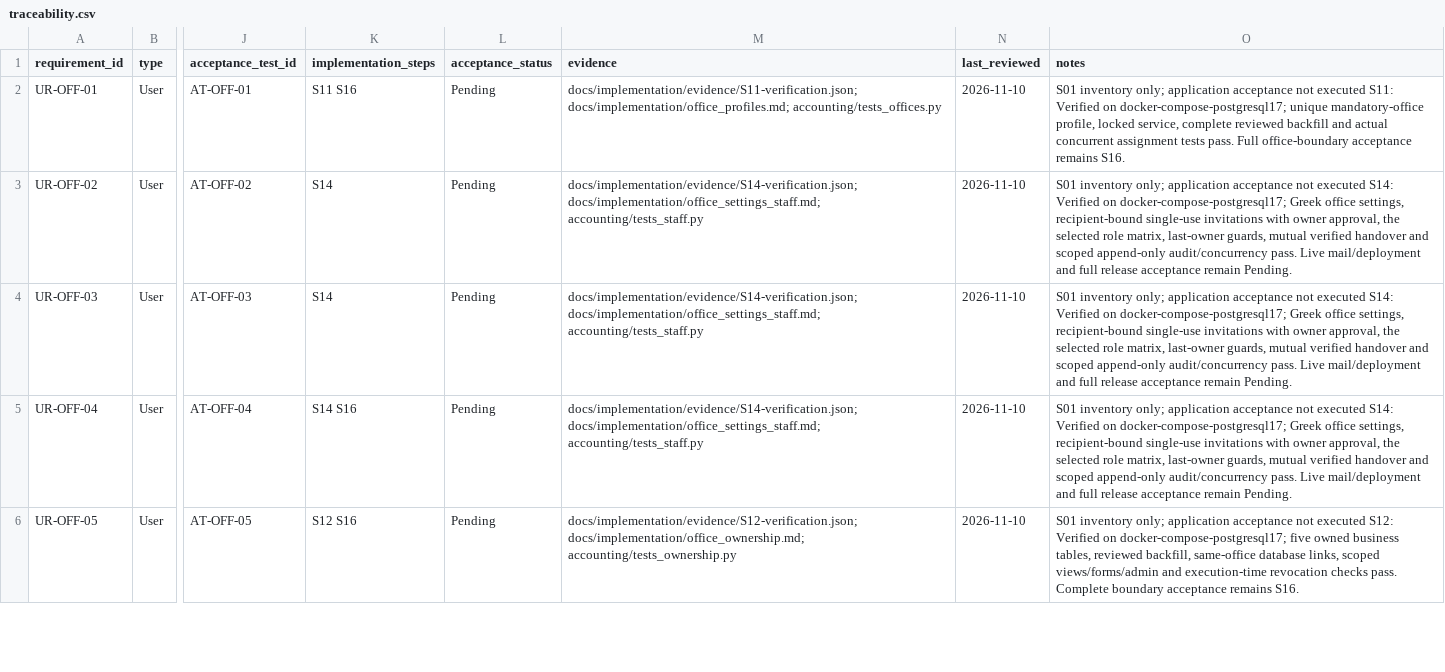
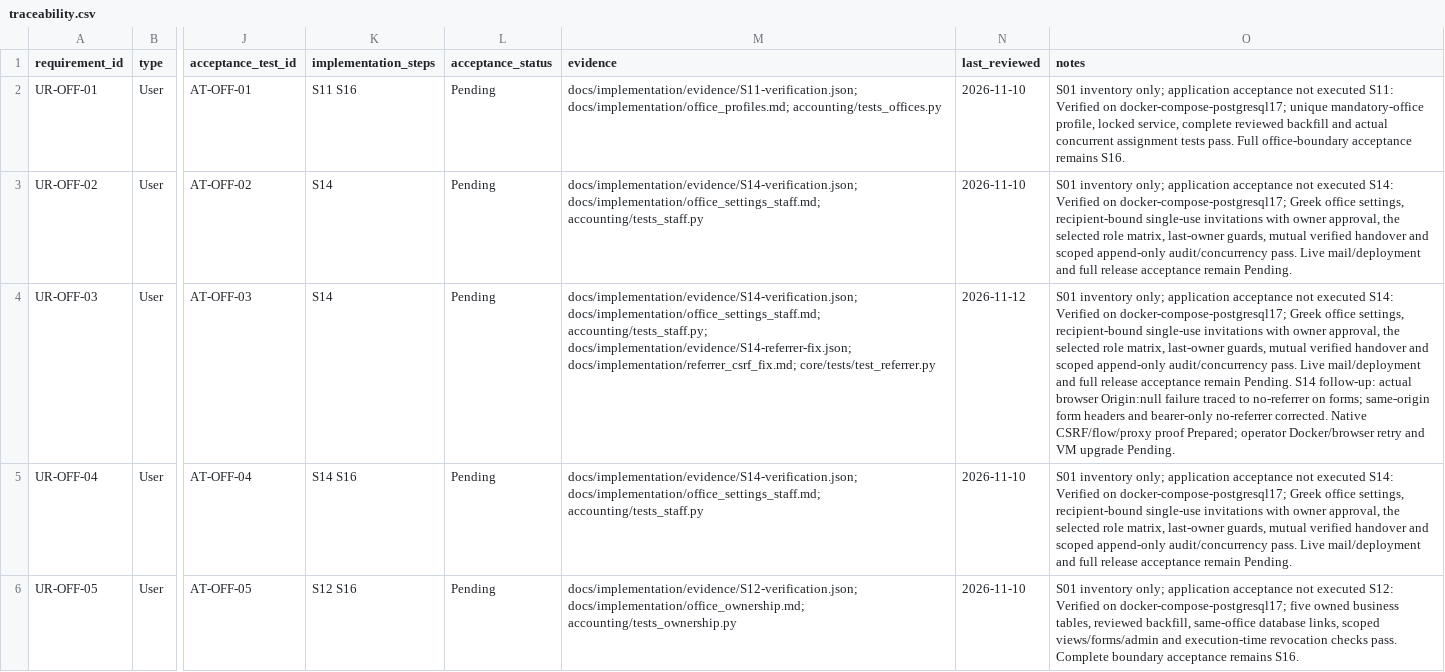
Before and after one commit to vtsakan/accounting_platform, a CSV file: docs/implementation/traceability.csv, drawn as a sheet; only a part is shown, gaps mark what is left out; the diff covers the shown part only; the diff names each change by its address in the sheet, - before the commit and + after, or states it on an @@ line.

```diff
--- a/docs/implementation/traceability.csv
+++ b/docs/implementation/traceability.csv
-M4 (evidence): docs/implementation/evidence/S14-verification.json; docs/implementation/office_settings_staff.md; accounting/tests_staff.py
+M4 (evidence): docs/implementation/evidence/S14-verification.json; docs/implementation/office_settings_staff.md; accounting/tests_staff.py; docs/implementation/evidence/S14-referrer-fix.json; docs/implementation/referrer_csrf_fix.md; core/tests/test_referrer.py
-N4 (last_reviewed): 2026-11-10
+N4 (last_reviewed): 2026-11-12
-O4 (notes): …remain Pending.
+O4 (notes): …remain Pending. S14 follow-up: actual browser Origin:null failure traced to no-referrer on forms; same-origin form headers and bearer-only no-referrer corrected. Native CSRF/flow/proxy proof Prepared; operator Docker/browser retry and VM upgrade Pending.
```
Also changed, not shown: 9 edited cells elsewhere in this file, docs/implementation/steps.csv, 14 other files.
